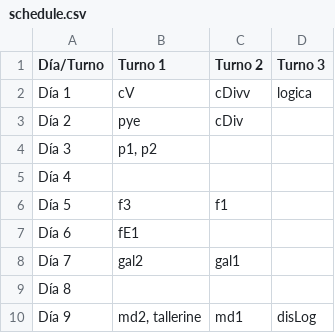
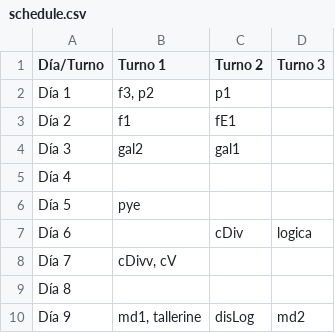
Before and after one commit to FacundoSpira/proyecto-grado, a CSV file: schedule.csv, drawn as a sheet.

```diff
--- a/schedule.csv
+++ b/schedule.csv
@@ -1,10 +1,10 @@
 Día/Turno,Turno 1,Turno 2,Turno 3
-Día 1,cV,cDivv,logica
-Día 2,pye,cDiv,
-Día 3,"p1, p2",,
+Día 1,"f3, p2",p1,
+Día 2,f1,fE1,
+Día 3,gal2,gal1,
 Día 4,,,
-Día 5,f3,f1,
-Día 6,fE1,,
-Día 7,gal2,gal1,
+Día 5,pye,,
+Día 6,,cDiv,logica
+Día 7,"cDivv, cV",,
 Día 8,,,
-Día 9,"md2, tallerine",md1,disLog
+Día 9,"md1, tallerine",disLog,md2
```
Also changed, not shown: 2 other files.
